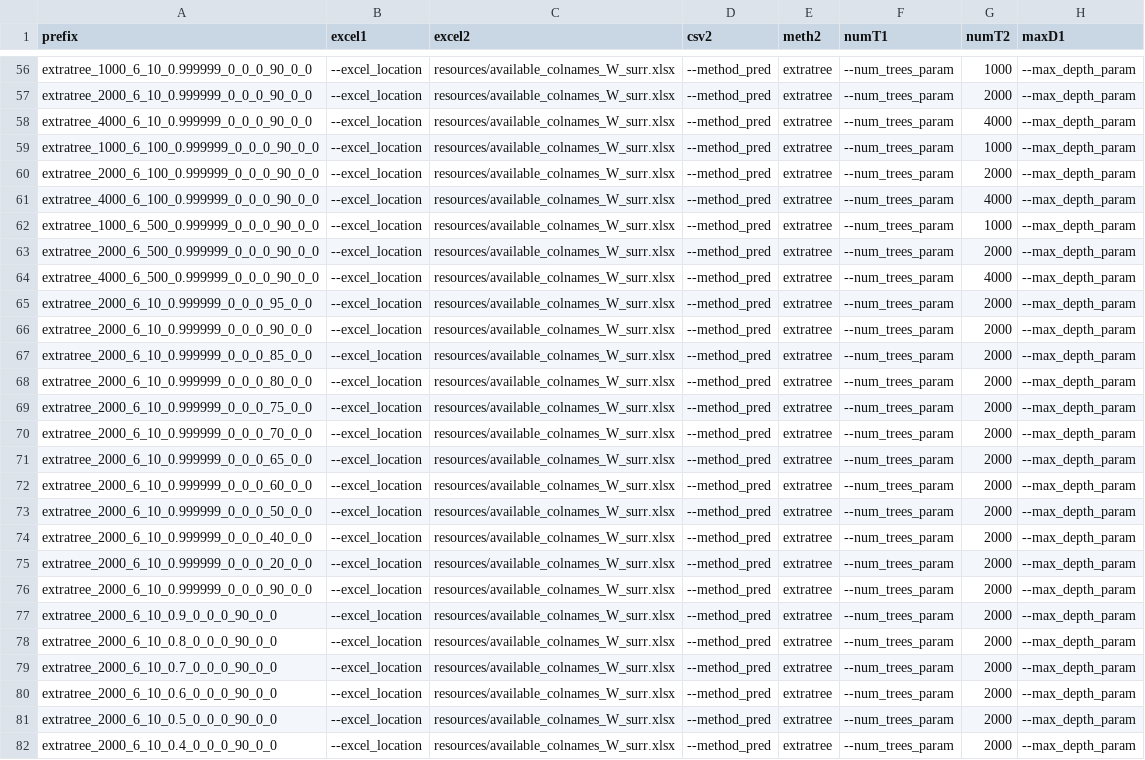
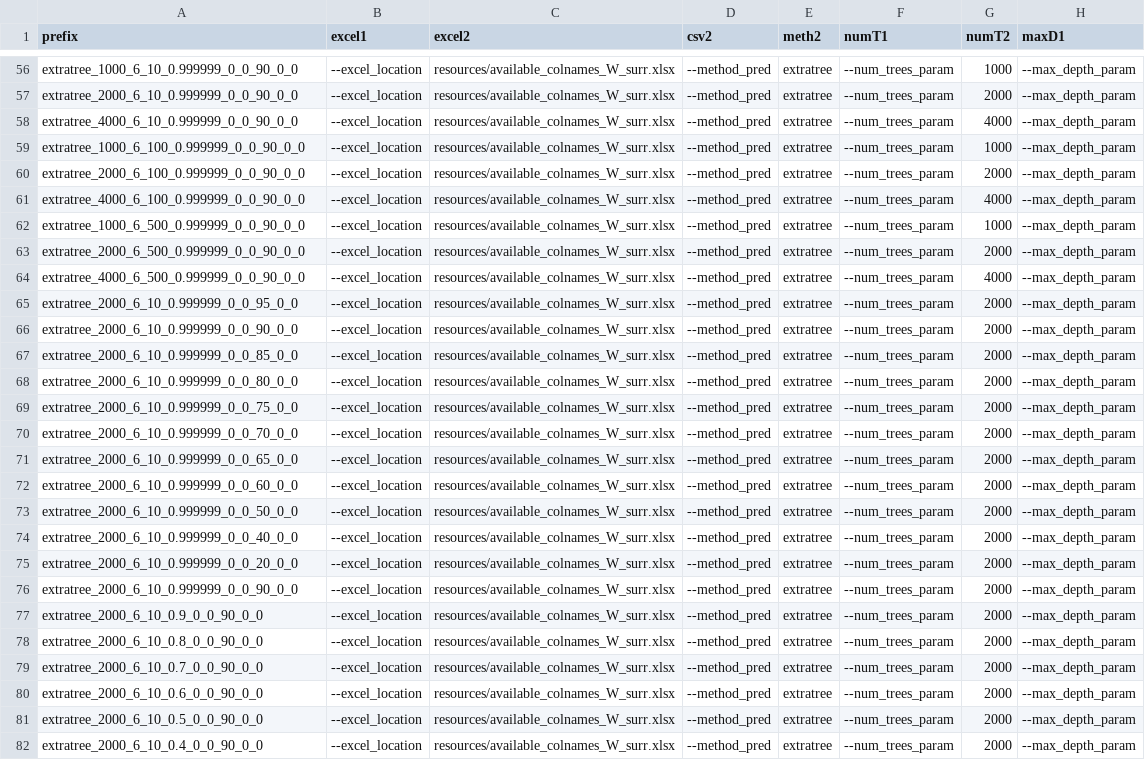
Before and after one commit to Ax-Sch/AlphScore, a TSV file: resources/grid_search.tsv, drawn as a sheet; only a part is shown, gaps mark what is left out; the diff covers the shown part only; the diff names each change by its address in the sheet, - before the commit and + after, or states it on an @@ line.

```diff
--- a/resources/grid_search.tsv
+++ b/resources/grid_search.tsv
-A56 (prefix): extratree_1000_6_10_0.999999_0_0_0_90_0_0
+A56 (prefix): extratree_1000_6_10_0.999999_0_0_90_0_0
-A57 (prefix): extratree_2000_6_10_0.999999_0_0_0_90_0_0
+A57 (prefix): extratree_2000_6_10_0.999999_0_0_90_0_0
-A58 (prefix): extratree_4000_6_10_0.999999_0_0_0_90_0_0
+A58 (prefix): extratree_4000_6_10_0.999999_0_0_90_0_0
-A59 (prefix): extratree_1000_6_100_0.999999_0_0_0_90_0_0
+A59 (prefix): extratree_1000_6_100_0.999999_0_0_90_0_0
-A60 (prefix): extratree_2000_6_100_0.999999_0_0_0_90_0_0
+A60 (prefix): extratree_2000_6_100_0.999999_0_0_90_0_0
-A61 (prefix): extratree_4000_6_100_0.999999_0_0_0_90_0_0
+A61 (prefix): extratree_4000_6_100_0.999999_0_0_90_0_0
-A62 (prefix): extratree_1000_6_500_0.999999_0_0_0_90_0_0
+A62 (prefix): extratree_1000_6_500_0.999999_0_0_90_0_0
-A63 (prefix): extratree_2000_6_500_0.999999_0_0_0_90_0_0
+A63 (prefix): extratree_2000_6_500_0.999999_0_0_90_0_0
-A64 (prefix): extratree_4000_6_500_0.999999_0_0_0_90_0_0
+A64 (prefix): extratree_4000_6_500_0.999999_0_0_90_0_0
-A65 (prefix): extratree_2000_6_10_0.999999_0_0_0_95_0_0
+A65 (prefix): extratree_2000_6_10_0.999999_0_0_95_0_0
-A66 (prefix): extratree_2000_6_10_0.999999_0_0_0_90_0_0
+A66 (prefix): extratree_2000_6_10_0.999999_0_0_90_0_0
-A67 (prefix): extratree_2000_6_10_0.999999_0_0_0_85_0_0
+A67 (prefix): extratree_2000_6_10_0.999999_0_0_85_0_0
-A68 (prefix): extratree_2000_6_10_0.999999_0_0_0_80_0_0
+A68 (prefix): extratree_2000_6_10_0.999999_0_0_80_0_0
-A69 (prefix): extratree_2000_6_10_0.999999_0_0_0_75_0_0
+A69 (prefix): extratree_2000_6_10_0.999999_0_0_75_0_0
-A70 (prefix): extratree_2000_6_10_0.999999_0_0_0_70_0_0
+A70 (prefix): extratree_2000_6_10_0.999999_0_0_70_0_0
-A71 (prefix): extratree_2000_6_10_0.999999_0_0_0_65_0_0
+A71 (prefix): extratree_2000_6_10_0.999999_0_0_65_0_0
-A72 (prefix): extratree_2000_6_10_0.999999_0_0_0_60_0_0
+A72 (prefix): extratree_2000_6_10_0.999999_0_0_60_0_0
-A73 (prefix): extratree_2000_6_10_0.999999_0_0_0_50_0_0
+A73 (prefix): extratree_2000_6_10_0.999999_0_0_50_0_0
-A74 (prefix): extratree_2000_6_10_0.999999_0_0_0_40_0_0
+A74 (prefix): extratree_2000_6_10_0.999999_0_0_40_0_0
-A75 (prefix): extratree_2000_6_10_0.999999_0_0_0_20_0_0
+A75 (prefix): extratree_2000_6_10_0.999999_0_0_20_0_0
-A76 (prefix): extratree_2000_6_10_0.999999_0_0_0_90_0_0
+A76 (prefix): extratree_2000_6_10_0.999999_0_0_90_0_0
-A77 (prefix): extratree_2000_6_10_0.9_0_0_0_90_0_0
+A77 (prefix): extratree_2000_6_10_0.9_0_0_90_0_0
-A78 (prefix): extratree_2000_6_10_0.8_0_0_0_90_0_0
+A78 (prefix): extratree_2000_6_10_0.8_0_0_90_0_0
-A79 (prefix): extratree_2000_6_10_0.7_0_0_0_90_0_0
+A79 (prefix): extratree_2000_6_10_0.7_0_0_90_0_0
-A80 (prefix): extratree_2000_6_10_0.6_0_0_0_90_0_0
+A80 (prefix): extratree_2000_6_10_0.6_0_0_90_0_0
-A81 (prefix): extratree_2000_6_10_0.5_0_0_0_90_0_0
+A81 (prefix): extratree_2000_6_10_0.5_0_0_90_0_0
-A82 (prefix): extratree_2000_6_10_0.4_0_0_0_90_0_0
+A82 (prefix): extratree_2000_6_10_0.4_0_0_90_0_0
```
Also changed, not shown: 173 edited cells elsewhere in this file, 9 other files.
